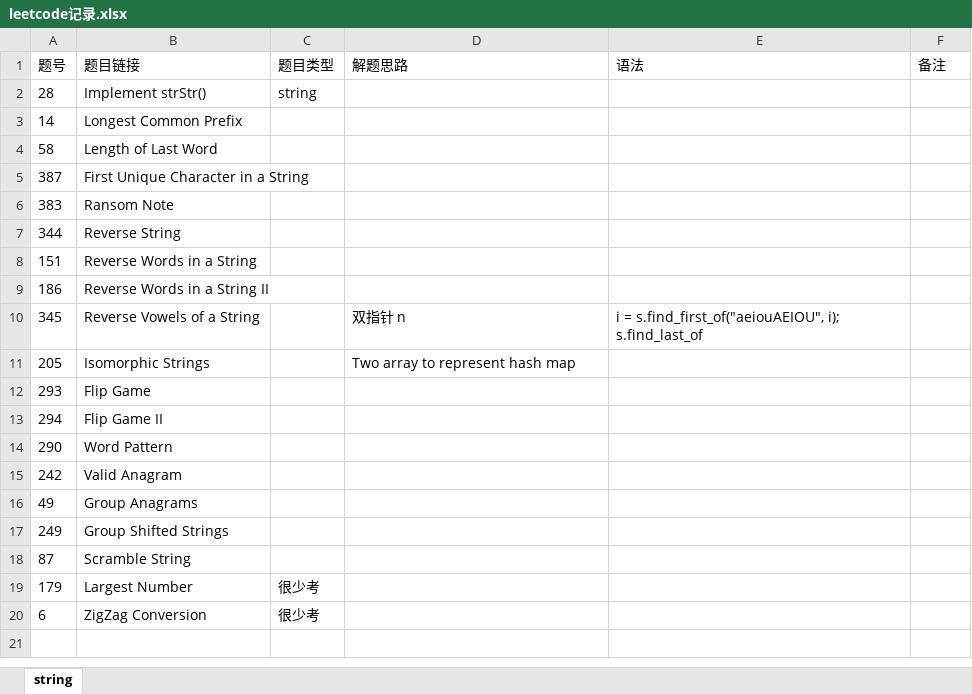
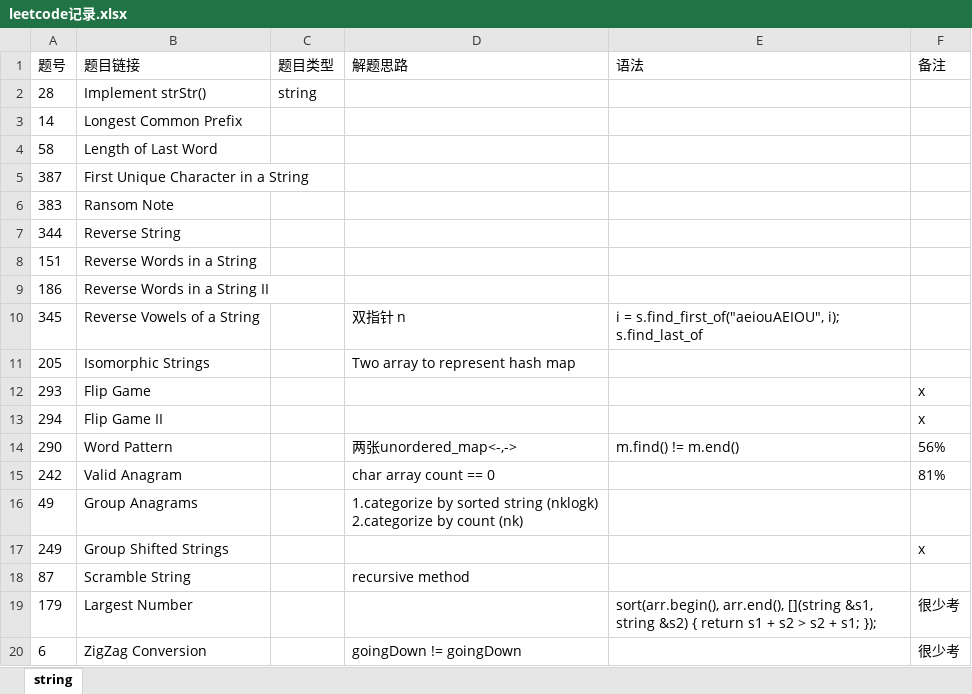
Before and after one commit to XZeusJ/Leetcode, an Excel workbook: leetcode记录.xlsx, sheet string, drawn as a sheet; values as stored, in another font and other column widths than the file's, no borders; ↵ is a line break in a cell; the diff names each change by its address in the sheet, - before the commit and + after, or states it on an @@ line.

```diff
--- a/leetcode记录.xlsx (sheet string)
+++ b/leetcode记录.xlsx (sheet string)
-F12:F13 (备注): (empty)
+F12:F13 (备注): x
-D14 (解题思路): (empty)
+D14 (解题思路): 两张unordered_map<-,->
-E14 (语法): (empty)
+E14 (语法): m.find() != m.end()
-F14 (备注): (empty)
+F14 (备注): 56%
-D15 (解题思路): (empty)
+D15 (解题思路): char array count == 0
-F15 (备注): (empty)
+F15 (备注): 81%
-D16 (解题思路): (empty)
+D16 (解题思路): 1.categorize by sorted string (nklogk) ↵ 2.categorize by count (nk)
-F17 (备注): (empty)
+F17 (备注): x
-D18 (解题思路): (empty)
+D18 (解题思路): recursive method
-C19:C20 (题目类型): 很少考
+C19:C20 (题目类型): (empty)
-E19 (语法): (empty)
+E19 (语法): sort(arr.begin(), arr.end(), [](string &s1, string &s2) { return s1 + s2 > s2 + s1; });
-F19:F20 (备注): (empty)
+F19:F20 (备注): 很少考
-D20 (解题思路): (empty)
+D20 (解题思路): goingDown != goingDown
```
Also changed, not shown: 8 other files.
